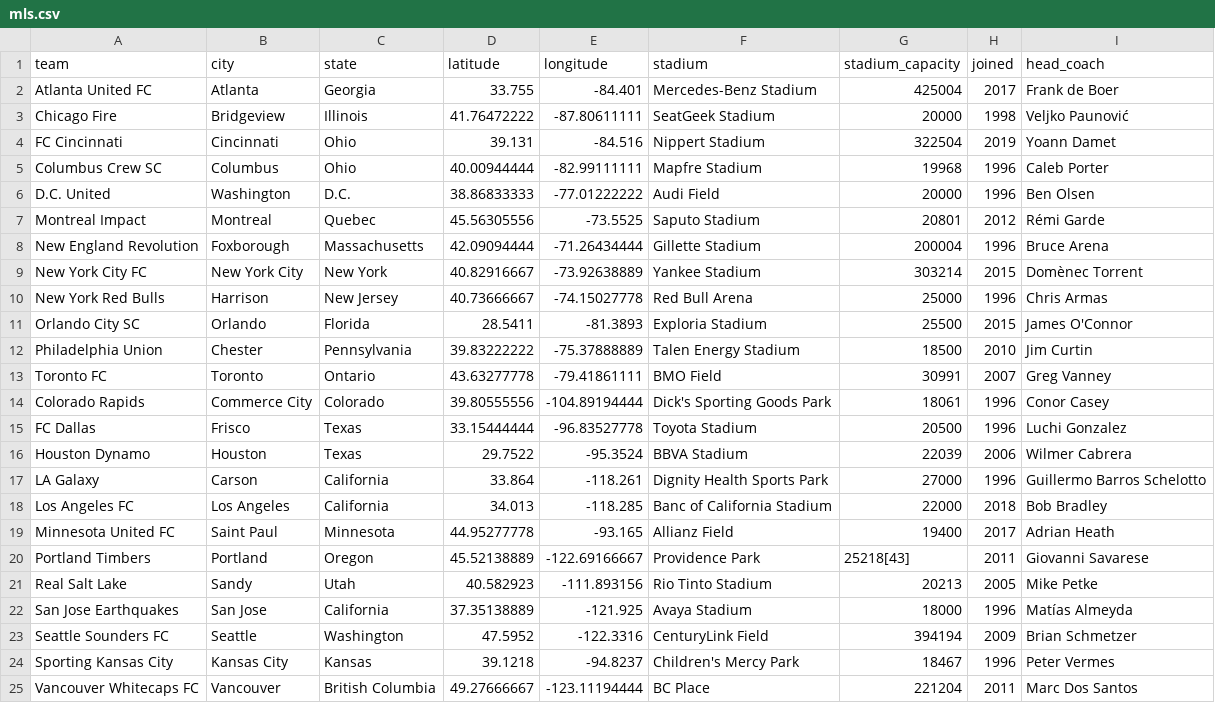
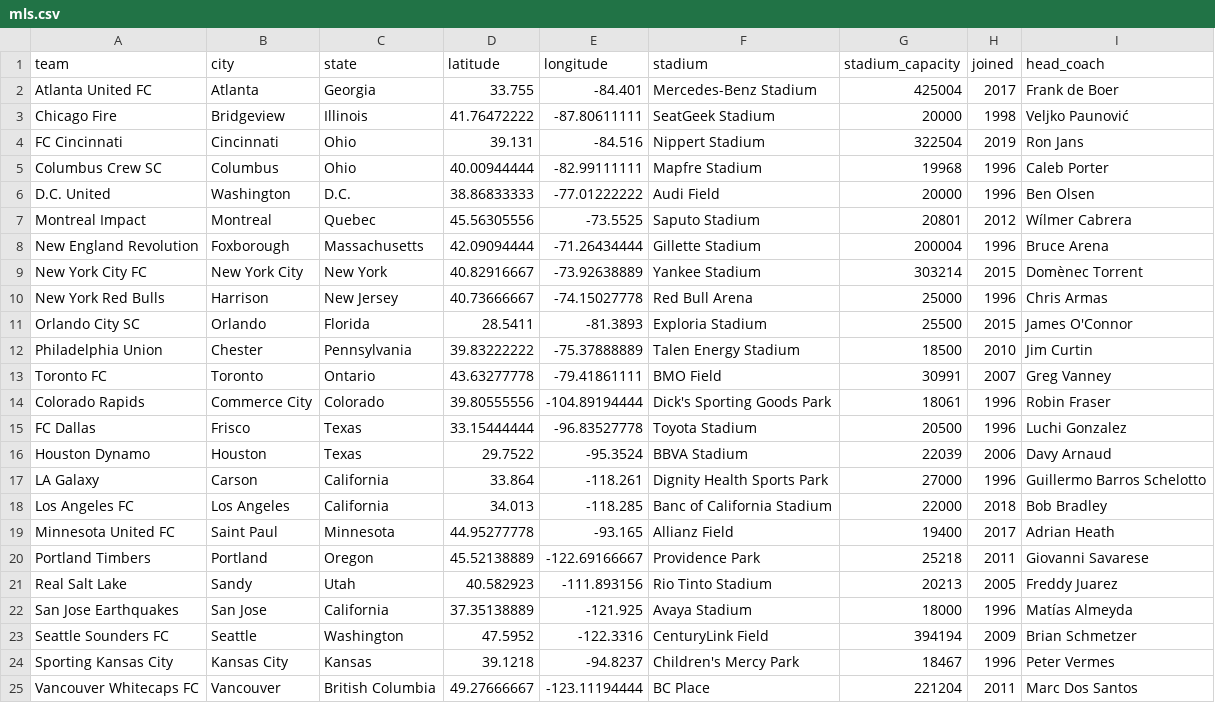
Before and after one commit to gavinr/usa-soccer, a CSV file: mls.csv, drawn as a sheet.

Commit message:
update mls

```diff
--- a/mls.csv
+++ b/mls.csv
@@ -3,6 +3,6 @@ Atlanta United FC,Atlanta,Georgia,33.755,-84.401,Mercedes-Benz Stadium,425004,20
 Chicago Fire,Bridgeview,Illinois,41.76472222,-87.80611111,SeatGeek Stadium,20000,1998,Veljko Paunović
-FC Cincinnati,Cincinnati,Ohio,39.131,-84.516,Nippert Stadium,322504,2019,Yoann Damet
+FC Cincinnati,Cincinnati,Ohio,39.131,-84.516,Nippert Stadium,322504,2019,Ron Jans
 Columbus Crew SC,Columbus,Ohio,40.00944444,-82.99111111,Mapfre Stadium,19968,1996,Caleb Porter
 D.C. United,Washington,D.C.,38.86833333,-77.01222222,Audi Field,20000,1996,Ben Olsen
-Montreal Impact,Montreal,Quebec,45.56305556,-73.5525,Saputo Stadium,20801,2012,Rémi Garde
+Montreal Impact,Montreal,Quebec,45.56305556,-73.5525,Saputo Stadium,20801,2012,Wílmer Cabrera
 New England Revolution,Foxborough,Massachusetts,42.09094444,-71.26434444,Gillette Stadium,200004,1996,Bruce Arena
@@ -13,5 +13,5 @@ Philadelphia Union,Chester,Pennsylvania,39.83222222,-75.37888889,Talen Energy St
 Toronto FC,Toronto,Ontario,43.63277778,-79.41861111,BMO Field,30991,2007,Greg Vanney
-Colorado Rapids,Commerce City,Colorado,39.80555556,-104.89194444,Dick's Sporting Goods Park,18061,1996,Conor Casey
+Colorado Rapids,Commerce City,Colorado,39.80555556,-104.89194444,Dick's Sporting Goods Park,18061,1996,Robin Fraser
 FC Dallas,Frisco,Texas,33.15444444,-96.83527778,Toyota Stadium,20500,1996,Luchi Gonzalez
-Houston Dynamo,Houston,Texas,29.7522,-95.3524,BBVA Stadium,22039,2006,Wilmer Cabrera
+Houston Dynamo,Houston,Texas,29.7522,-95.3524,BBVA Stadium,22039,2006,Davy Arnaud
 LA Galaxy,Carson,California,33.864,-118.261,Dignity Health Sports Park,27000,1996,Guillermo Barros Schelotto
@@ -19,4 +19,4 @@ Los Angeles FC,Los Angeles,California,34.013,-118.285,Banc of California Stadium
 Minnesota United FC,Saint Paul,Minnesota,44.95277778,-93.165,Allianz Field,19400,2017,Adrian Heath
-Portland Timbers,Portland,Oregon,45.52138889,-122.69166667,Providence Park,25218[43],2011,Giovanni Savarese
-Real Salt Lake,Sandy,Utah,40.582923,-111.893156,Rio Tinto Stadium,20213,2005,Mike Petke
+Portland Timbers,Portland,Oregon,45.52138889,-122.69166667,Providence Park,25218,2011,Giovanni Savarese
+Real Salt Lake,Sandy,Utah,40.582923,-111.893156,Rio Tinto Stadium,20213,2005,Freddy Juarez
 San Jose Earthquakes,San Jose,California,37.35138889,-121.925,Avaya Stadium,18000,1996,Matías Almeyda
```
